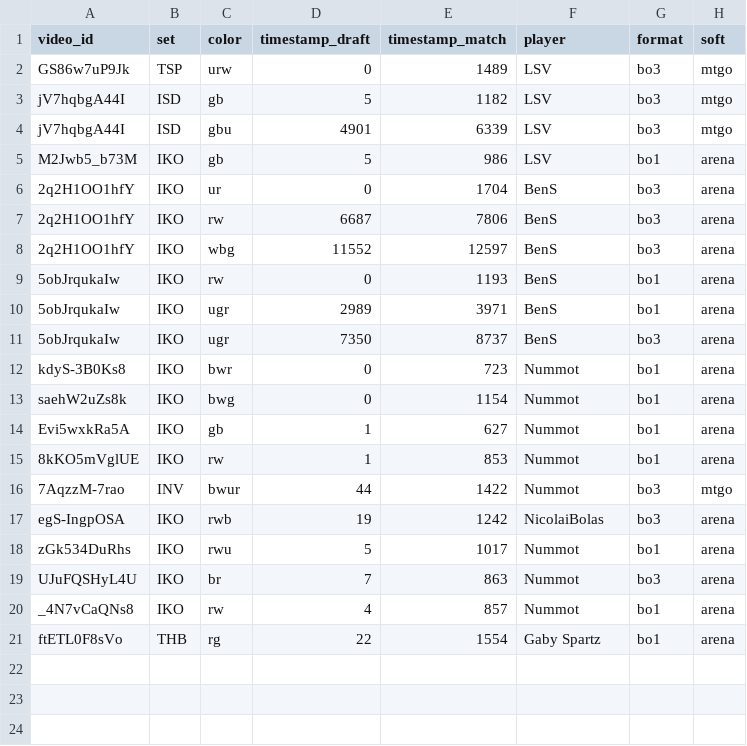
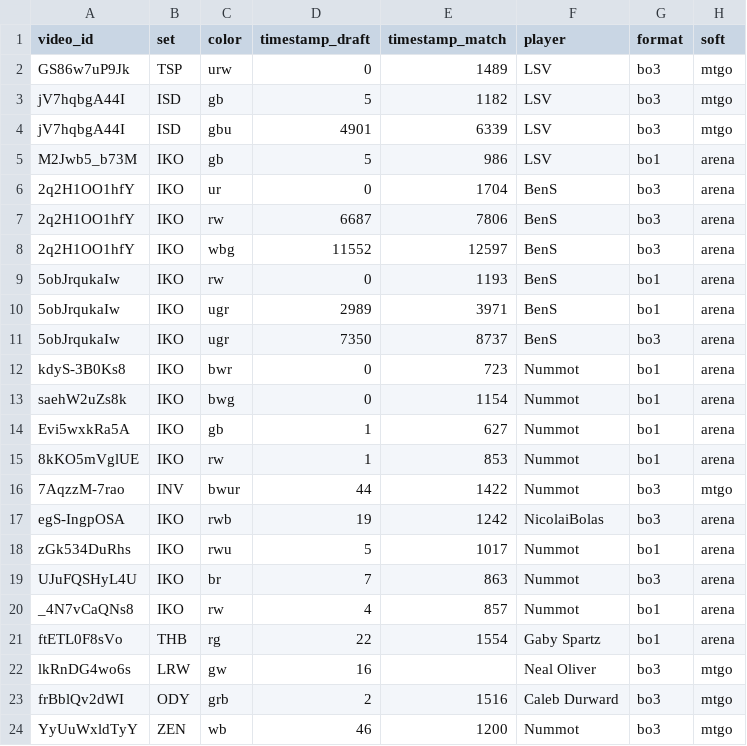
Before and after one commit to shezard/learnlimited, a CSV file: public/data.csv, drawn as a sheet.

```diff
--- a/public/data.csv
+++ b/public/data.csv
@@ -21 +21,4 @@ _4N7vCaQNs8,IKO,rw,4,857,Nummot,bo1,arena
 ftETL0F8sVo,THB,rg,22,1554,Gaby Spartz,bo1,arena
+lkRnDG4wo6s,LRW,gw,16,,Neal Oliver,bo3,mtgo
+frBblQv2dWI,ODY,grb,2,1516,Caleb Durward,bo3,mtgo
+YyUuWxldTyY,ZEN,wb,46,1200,Nummot,bo3,mtgo
```
Also changed, not shown: 14 other files.
